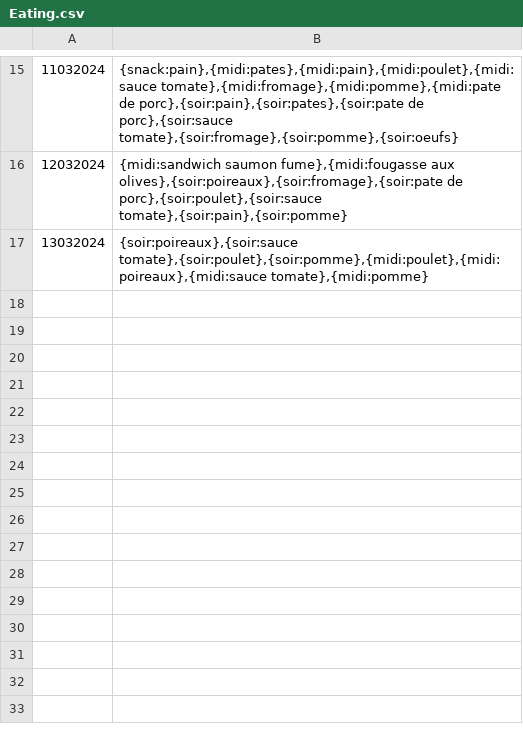
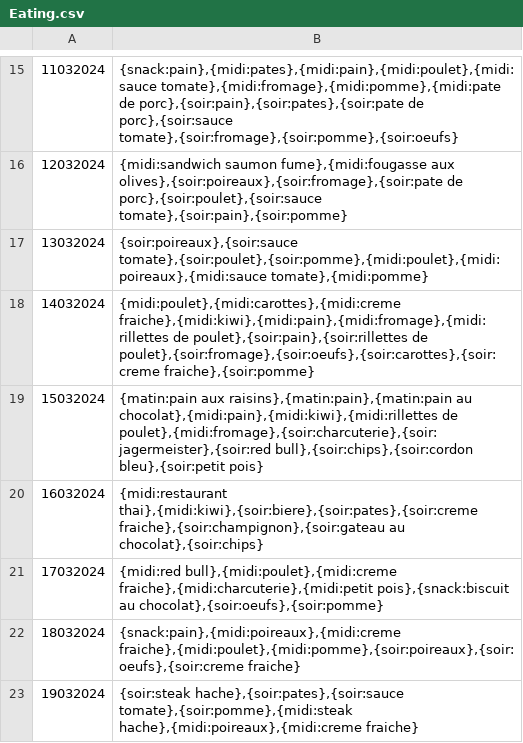
Before and after one commit to Yanisaec/DataMyLife, a CSV file: Indexes/Eating.csv, drawn as a sheet; only a part is shown, gaps mark what is left out; the diff names each change by its address in the sheet, - before the commit and + after, or states it on an @@ line.

```diff
--- a/Indexes/Eating.csv
+++ b/Indexes/Eating.csv
+row 18: 14032024 | {midi:poulet},{midi:carottes},{midi:creme fraiche},{midi:kiwi},{midi:pain},{midi:fromage},{midi:rillettes de poulet},{soir:pain},{soir:rillettes de poulet},{soir:fromage},{soir:oeufs},{soir:carottes},{soir:creme fraiche},{soir:pomme}
+row 19: 15032024 | {matin:pain aux raisins},{matin:pain},{matin:pain au chocolat},{midi:pain},{midi:kiwi},{midi:rillettes de poulet},{midi:fromage},{soir:charcuterie},{soir:jagermeister},{soir:red bull},{soir:chips},{soir:cordon bleu},{soir:petit pois}
+row 20: 16032024 | {midi:restaurant thai},{midi:kiwi},{soir:biere},{soir:pates},{soir:creme fraiche},{soir:champignon},{soir:gateau au chocolat},{soir:chips}
+row 21: 17032024 | {midi:red bull},{midi:poulet},{midi:creme fraiche},{midi:charcuterie},{midi:petit pois},{snack:biscuit au chocolat},{soir:oeufs},{soir:pomme}
+row 22: 18032024 | {snack:pain},{midi:poireaux},{midi:creme fraiche},{midi:poulet},{midi:pomme},{soir:poireaux},{soir:oeufs},{soir:creme fraiche}
+row 23: 19032024 | {soir:steak hache},{soir:pates},{soir:sauce tomate},{soir:pomme},{midi:steak hache},{midi:poireaux},{midi:creme fraiche}
```
Also changed, not shown: Indexes/Ingredients.csv.
